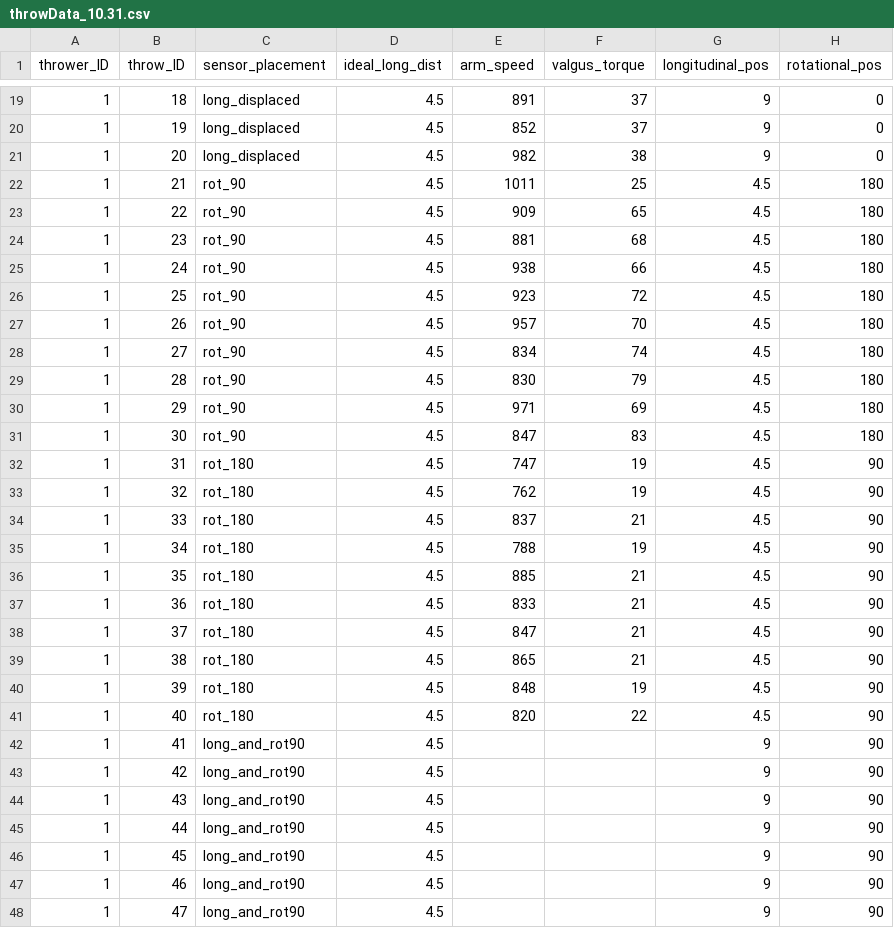
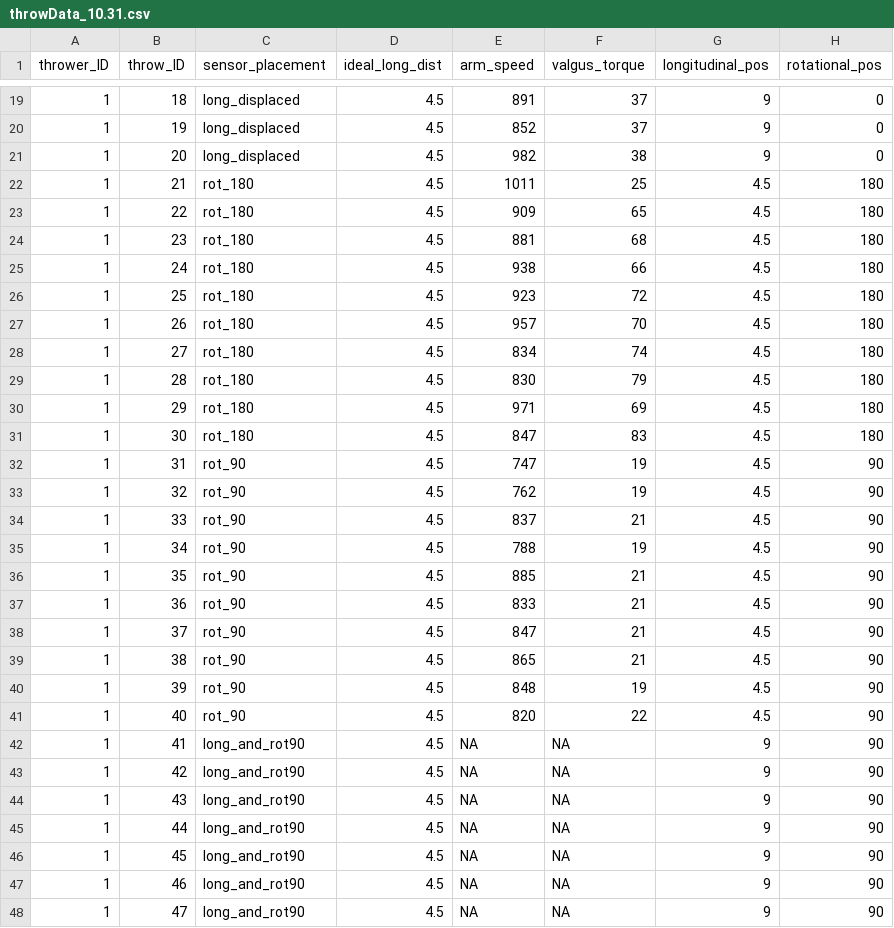
Before and after one commit to a11yleigh/BigRedCrew, a CSV file: throwData_10.31.csv, drawn as a sheet; only a part is shown, gaps mark what is left out; the diff covers the shown part only.

```diff
--- a/throwData_10.31.csv
+++ b/throwData_10.31.csv
@@ -21,28 +21,28 @@ thrower_ID,throw_ID,sensor_placement,ideal_long_dist,arm_speed,valgus_torque,lon
 1,20,long_displaced,4.5,982,38,9,0
-1,21,rot_90,4.5,1011,25,4.5,180
-1,22,rot_90,4.5,909,65,4.5,180
-1,23,rot_90,4.5,881,68,4.5,180
-1,24,rot_90,4.5,938,66,4.5,180
-1,25,rot_90,4.5,923,72,4.5,180
-1,26,rot_90,4.5,957,70,4.5,180
-1,27,rot_90,4.5,834,74,4.5,180
-1,28,rot_90,4.5,830,79,4.5,180
-1,29,rot_90,4.5,971,69,4.5,180
-1,30,rot_90,4.5,847,83,4.5,180
-1,31,rot_180,4.5,747,19,4.5,90
-1,32,rot_180,4.5,762,19,4.5,90
-1,33,rot_180,4.5,837,21,4.5,90
-1,34,rot_180,4.5,788,19,4.5,90
-1,35,rot_180,4.5,885,21,4.5,90
-1,36,rot_180,4.5,833,21,4.5,90
-1,37,rot_180,4.5,847,21,4.5,90
-1,38,rot_180,4.5,865,21,4.5,90
-1,39,rot_180,4.5,848,19,4.5,90
-1,40,rot_180,4.5,820,22,4.5,90
-1,41,long_and_rot90,4.5,,,9,90
-1,42,long_and_rot90,4.5,,,9,90
-1,43,long_and_rot90,4.5,,,9,90
-1,44,long_and_rot90,4.5,,,9,90
-1,45,long_and_rot90,4.5,,,9,90
-1,46,long_and_rot90,4.5,,,9,90
-1,47,long_and_rot90,4.5,,,9,90
+1,21,rot_180,4.5,1011,25,4.5,180
+1,22,rot_180,4.5,909,65,4.5,180
+1,23,rot_180,4.5,881,68,4.5,180
+1,24,rot_180,4.5,938,66,4.5,180
+1,25,rot_180,4.5,923,72,4.5,180
+1,26,rot_180,4.5,957,70,4.5,180
+1,27,rot_180,4.5,834,74,4.5,180
+1,28,rot_180,4.5,830,79,4.5,180
+1,29,rot_180,4.5,971,69,4.5,180
+1,30,rot_180,4.5,847,83,4.5,180
+1,31,rot_90,4.5,747,19,4.5,90
+1,32,rot_90,4.5,762,19,4.5,90
+1,33,rot_90,4.5,837,21,4.5,90
+1,34,rot_90,4.5,788,19,4.5,90
+1,35,rot_90,4.5,885,21,4.5,90
+1,36,rot_90,4.5,833,21,4.5,90
+1,37,rot_90,4.5,847,21,4.5,90
+1,38,rot_90,4.5,865,21,4.5,90
+1,39,rot_90,4.5,848,19,4.5,90
+1,40,rot_90,4.5,820,22,4.5,90
+1,41,long_and_rot90,4.5,NA,NA,9,90
+1,42,long_and_rot90,4.5,NA,NA,9,90
+1,43,long_and_rot90,4.5,NA,NA,9,90
+1,44,long_and_rot90,4.5,NA,NA,9,90
+1,45,long_and_rot90,4.5,NA,NA,9,90
+1,46,long_and_rot90,4.5,NA,NA,9,90
+1,47,long_and_rot90,4.5,NA,NA,9,90
```
Also changed, not shown: 6 edited cells elsewhere in this file, 4 other files.
